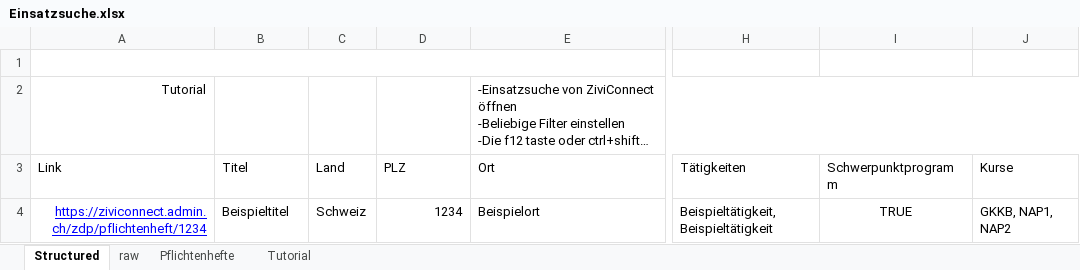
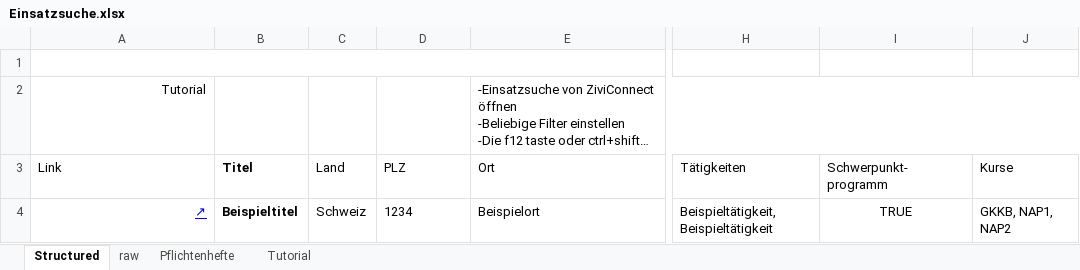
Before and after one commit to moritztim/ZiviDisConnect, an Excel workbook: Einsatzsuche.xlsx, sheet Structured, drawn as a sheet; only a part is shown, gaps mark what is left out; long unchanged cells end in …; values as stored, in another font and other column widths than the file's, no borders; charts and pictures and table styles not drawn; the diff names each change by its address in the sheet, - before the commit and + after, or states it on an @@ line.

Commit message:
Adjust format to accomodate new data

```diff
--- a/Einsatzsuche.xlsx (sheet Structured)
+++ b/Einsatzsuche.xlsx (sheet Structured)
-B3:B4 bold: off
+B3:B4 bold: on
-I3: Schwerpunktprogramm
+I3: Schwerpunkt-programm
-A4 (Link): https://ziviconnect.admin.ch/zdp/pflichtenheft/1234
+A4 (Link): ↗
-D4 alignment: right
+D4 alignment: left
```
